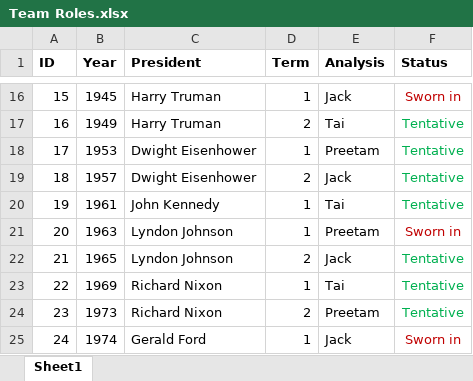
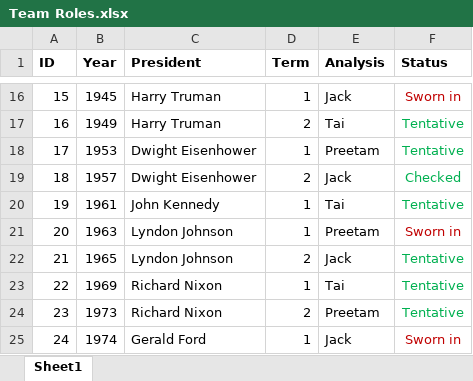
Before and after one commit to taishanahan/Pres-Inaug-Project, an Excel workbook: Team Roles.xlsx, sheet Sheet1, drawn as a sheet; only a part is shown, gaps mark what is left out; values as stored, in another font and other column widths than the file's, no borders; the diff names each change by its address in the sheet, - before the commit and + after, or states it on an @@ line.

Commit message:
Team Roles update

```diff
--- a/Team Roles.xlsx (sheet Sheet1)
+++ b/Team Roles.xlsx (sheet Sheet1)
-F19 (Status): Tentative
+F19 (Status): Checked
```
